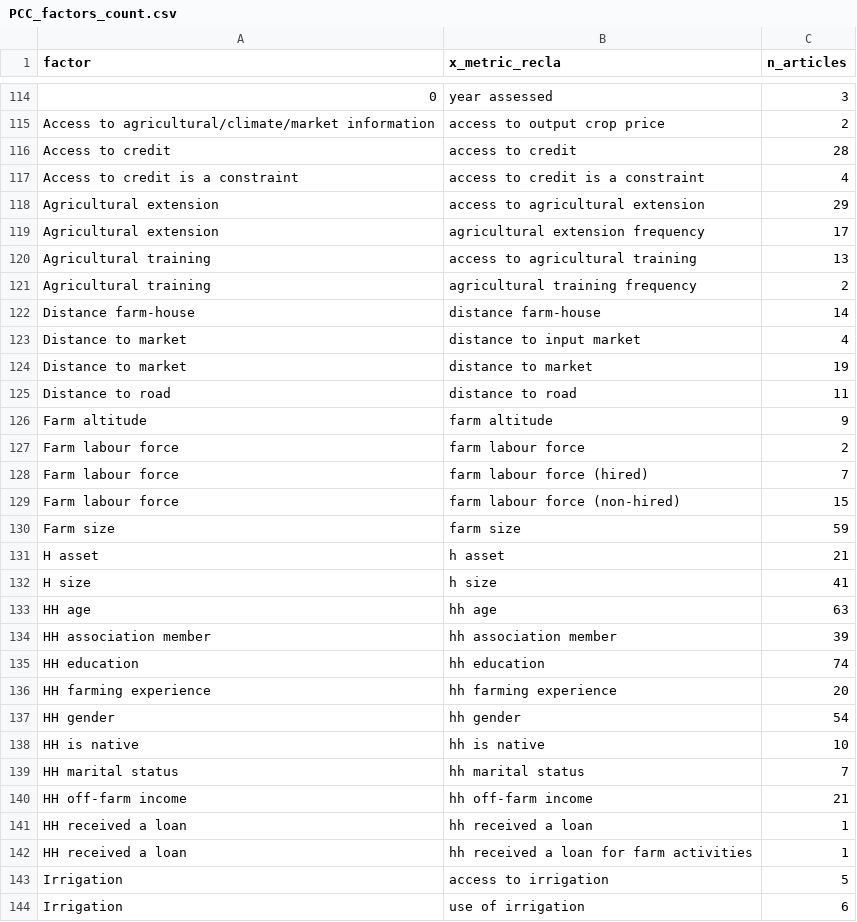
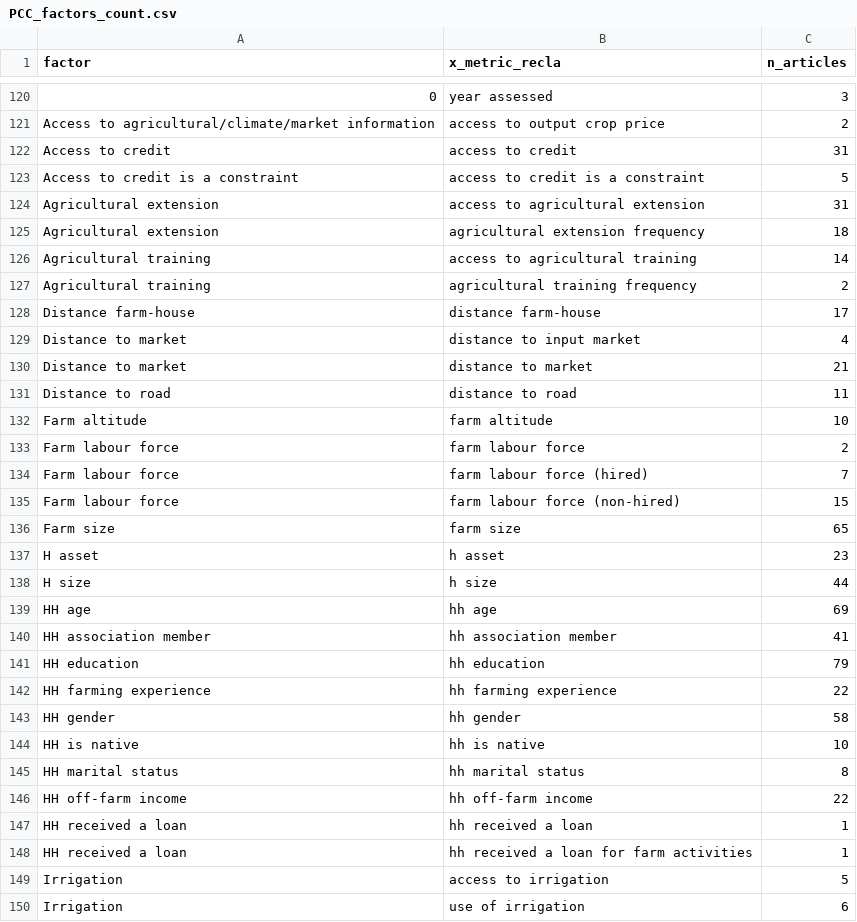
Before and after one commit to andreacsanchezb10/1_chapter_Data_cleaning, a CSV file: PCC/PCC_factors_count.csv, drawn as a sheet; only a part is shown, gaps mark what is left out; the diff covers the shown part only.

```diff
--- a/PCC/PCC_factors_count.csv
+++ b/PCC/PCC_factors_count.csv
@@ -115,13 +121,13 @@
 "Access to agricultural/climate/market information","access to output crop price",2
-"Access to credit","access to credit",28
-"Access to credit is a constraint","access to credit is a constraint",4
-"Agricultural extension","access to agricultural extension",29
-"Agricultural extension","agricultural extension frequency",17
-"Agricultural training","access to agricultural training",13
+"Access to credit","access to credit",31
+"Access to credit is a constraint","access to credit is a constraint",5
+"Agricultural extension","access to agricultural extension",31
+"Agricultural extension","agricultural extension frequency",18
+"Agricultural training","access to agricultural training",14
 "Agricultural training","agricultural training frequency",2
-"Distance farm-house","distance farm-house",14
+"Distance farm-house","distance farm-house",17
 "Distance to market","distance to input market",4
-"Distance to market","distance to market",19
+"Distance to market","distance to market",21
 "Distance to road","distance to road",11
-"Farm altitude","farm altitude",9
+"Farm altitude","farm altitude",10
 "Farm labour force","farm labour force",2
@@ -129,13 +135,13 @@
 "Farm labour force","farm labour force (non-hired)",15
-"Farm size","farm size",59
-"H asset","h asset",21
-"H size","h size",41
-"HH age","hh age",63
-"HH association member","hh association member",39
-"HH education","hh education",74
-"HH farming experience","hh farming experience",20
-"HH gender","hh gender",54
+"Farm size","farm size",65
+"H asset","h asset",23
+"H size","h size",44
+"HH age","hh age",69
+"HH association member","hh association member",41
+"HH education","hh education",79
+"HH farming experience","hh farming experience",22
+"HH gender","hh gender",58
 "HH is native","hh is native",10
-"HH marital status","hh marital status",7
-"HH off-farm income","hh off-farm income",21
+"HH marital status","hh marital status",8
+"HH off-farm income","hh off-farm income",22
 "HH received a loan","hh received a loan",1
```
Also changed, not shown: 8 added rows, 2 removed rows and 38 edited cells elsewhere in this file, PCC/PCC_system_count.csv, 26 other files.
